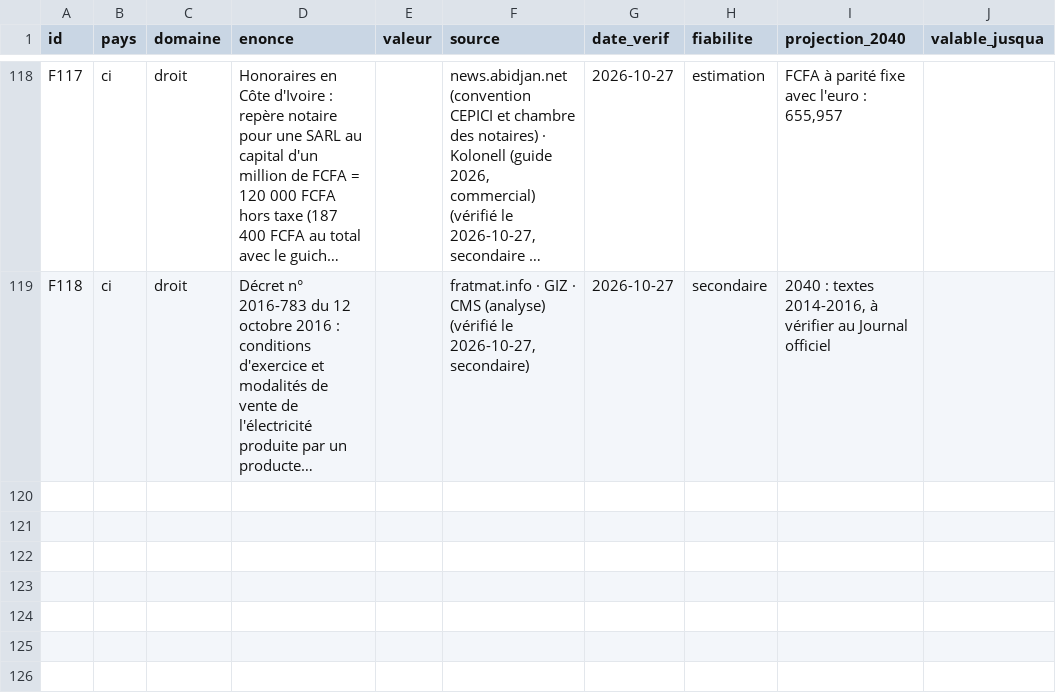
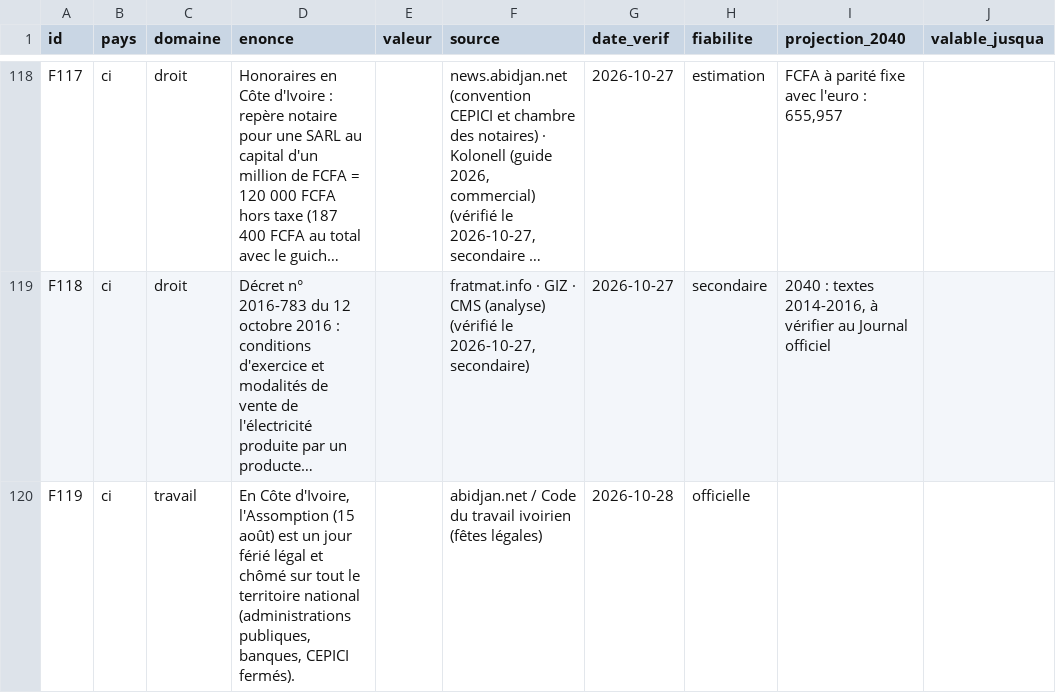
Before and after one commit to ossimiossimiwilliam10-cyber/simulation-william, a CSV file: donnees/faits.csv, drawn as a sheet; only a part is shown, gaps mark what is left out; long unchanged cells end in …; the diff names each change by its address in the sheet, - before the commit and + after, or states it on an @@ line.

```diff
--- a/donnees/faits.csv
+++ b/donnees/faits.csv
+row 120: F119 | ci | travail | En Côte d'Ivoire, l'Assomption (15 août) est un jour férié légal et chômé sur tout le territoire national (administrations publiques, banques, CEPICI fermés). |  | abidjan.net / Code du travail ivoirien (fêtes légales) | 2026-10-28 | officielle
```
Also changed, not shown: donnees/ambiances.csv, etat/cartes-operations.csv, 16 other files.
